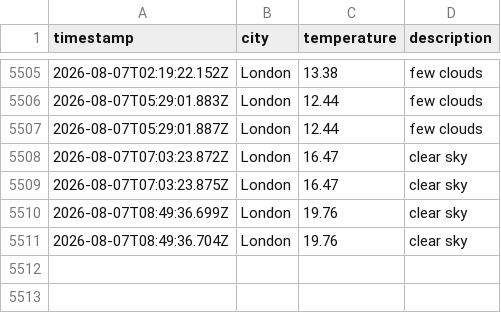
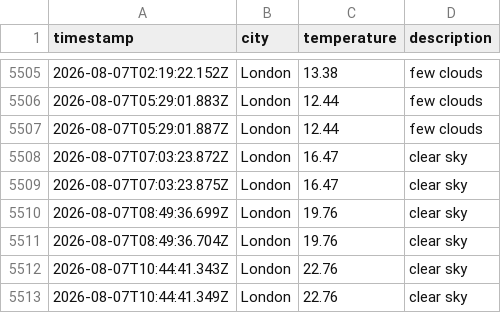
Before and after one commit to zac-tranah/DataOps-Weather-js, a CSV file: data/weather_log.csv, drawn as a sheet; only a part is shown, gaps mark what is left out; the diff names each change by its address in the sheet, - before the commit and + after, or states it on an @@ line.

```diff
--- a/data/weather_log.csv
+++ b/data/weather_log.csv
+row 5512: 2026-08-07T10:44:41.343Z | London | 22.76 | clear sky
+row 5513: 2026-08-07T10:44:41.349Z | London | 22.76 | clear sky
```
Also changed, not shown: 1 other file.
